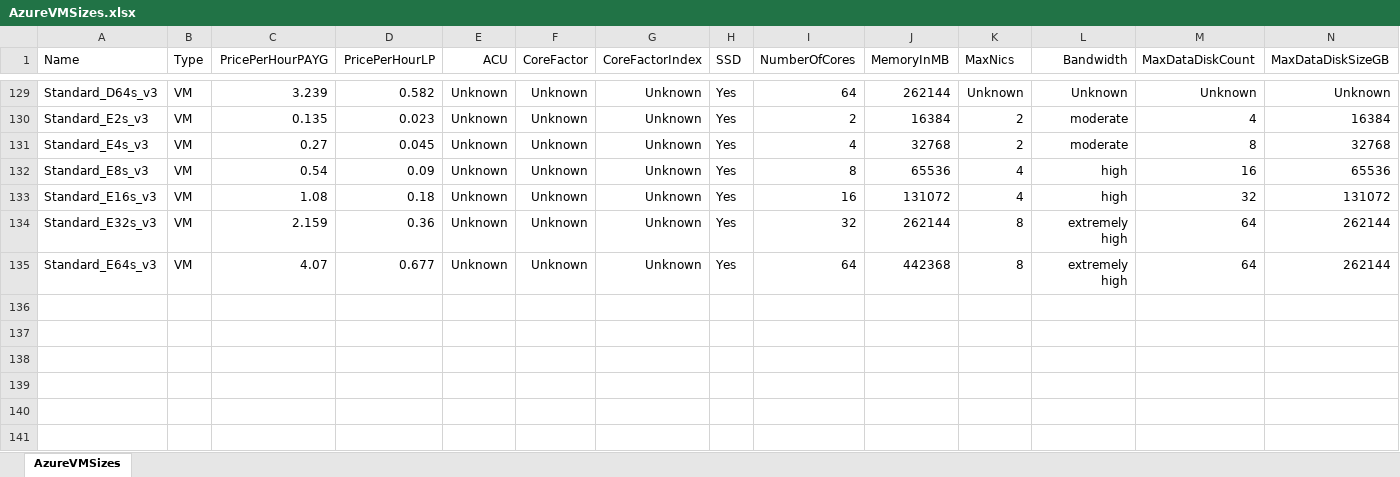
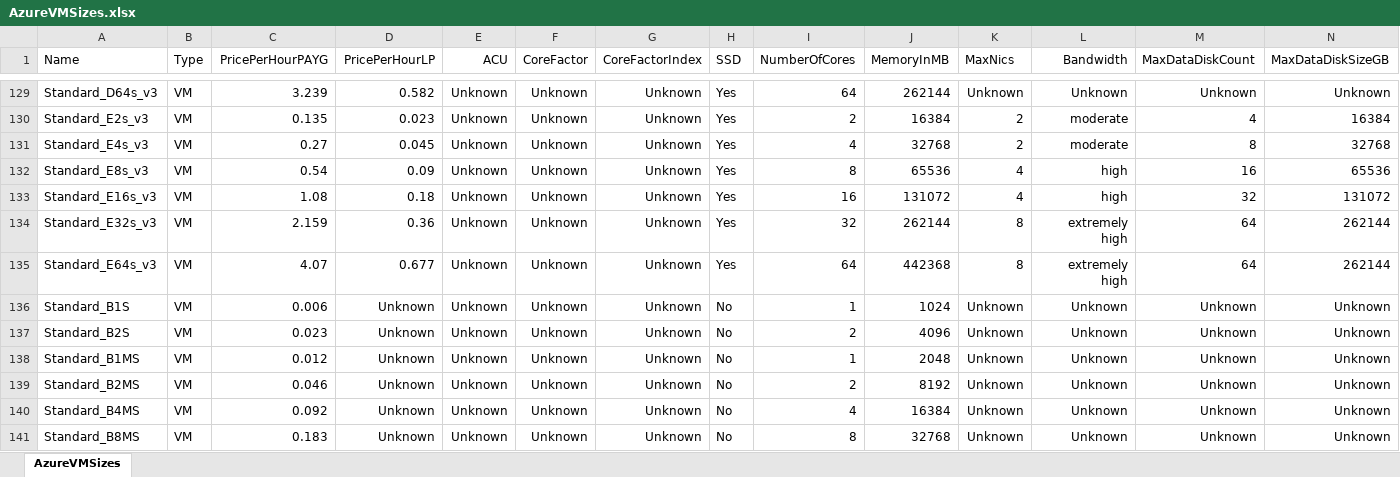
Before and after one commit to zavab/azure-vmchooser-database, an Excel workbook: AzureVMSizes.xlsx, sheet AzureVMSizes, drawn as a sheet; only a part is shown, gaps mark what is left out; values as stored, in another font and other column widths than the file's, no borders; rows hold the shown columns only; the diff names each change by its address in the sheet, - before the commit and + after, or states it on an @@ line.

```diff
--- a/AzureVMSizes.xlsx (sheet AzureVMSizes)
+++ b/AzureVMSizes.xlsx (sheet AzureVMSizes)
+row 136: Standard_B1S | VM | 0.006 | Unknown | Unknown | Unknown | Unknown | No | 1 | 1024 | Unknown | Unknown | Unknown | Unknown
+row 137: Standard_B2S | VM | 0.023 | Unknown | Unknown | Unknown | Unknown | No | 2 | 4096 | Unknown | Unknown | Unknown | Unknown
+row 138: Standard_B1MS | VM | 0.012 | Unknown | Unknown | Unknown | Unknown | No | 1 | 2048 | Unknown | Unknown | Unknown | Unknown
+row 139: Standard_B2MS | VM | 0.046 | Unknown | Unknown | Unknown | Unknown | No | 2 | 8192 | Unknown | Unknown | Unknown | Unknown
+row 140: Standard_B4MS | VM | 0.092 | Unknown | Unknown | Unknown | Unknown | No | 4 | 16384 | Unknown | Unknown | Unknown | Unknown
+row 141: Standard_B8MS | VM | 0.183 | Unknown | Unknown | Unknown | Unknown | No | 8 | 32768 | Unknown | Unknown | Unknown | Unknown
```
Also changed, not shown: 1 other file.
